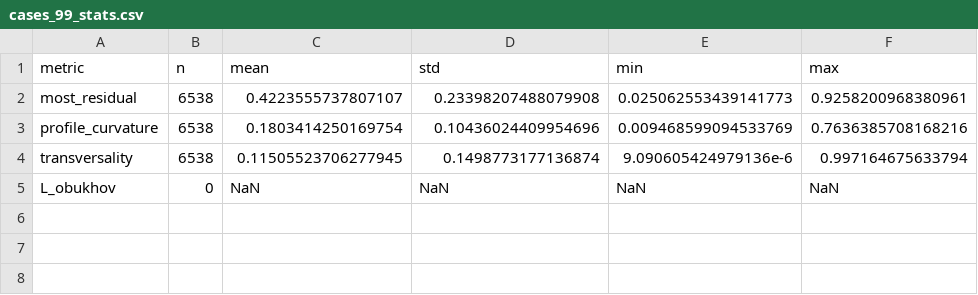
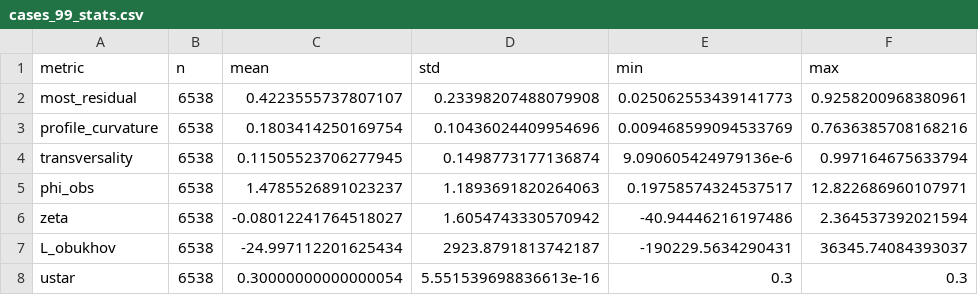
Before and after one commit to DavidEngland/AtmosphericSlowManifold.jl, a CSV file: reports/generated/campaign_exports/csv/cases_99_stats.csv, drawn as a sheet.

```diff
--- a/reports/generated/campaign_exports/csv/cases_99_stats.csv
+++ b/reports/generated/campaign_exports/csv/cases_99_stats.csv
@@ -4,2 +4,5 @@ profile_curvature,6538,0.1803414250169754,0.10436024409954696,0.0094685990945337
 transversality,6538,0.11505523706277945,0.1498773177136874,9.090605424979136e-6,0.997164675633794
-L_obukhov,0,NaN,NaN,NaN,NaN
+phi_obs,6538,1.4785526891023237,1.1893691820264063,0.19758574324537517,12.822686960107971
+zeta,6538,-0.08012241764518027,1.6054743330570942,-40.94446216197486,2.364537392021594
+L_obukhov,6538,-24.997112201625434,2923.8791813742187,-190229.5634290431,36345.74084393037
+ustar,6538,0.30000000000000054,5.551539698836613e-16,0.3,0.3
```
Also changed, not shown: reports/generated/campaign_exports/csv/bllast_stats.csv, reports/generated/campaign_exports/csv/floss_stats.csv, 32 other files.
